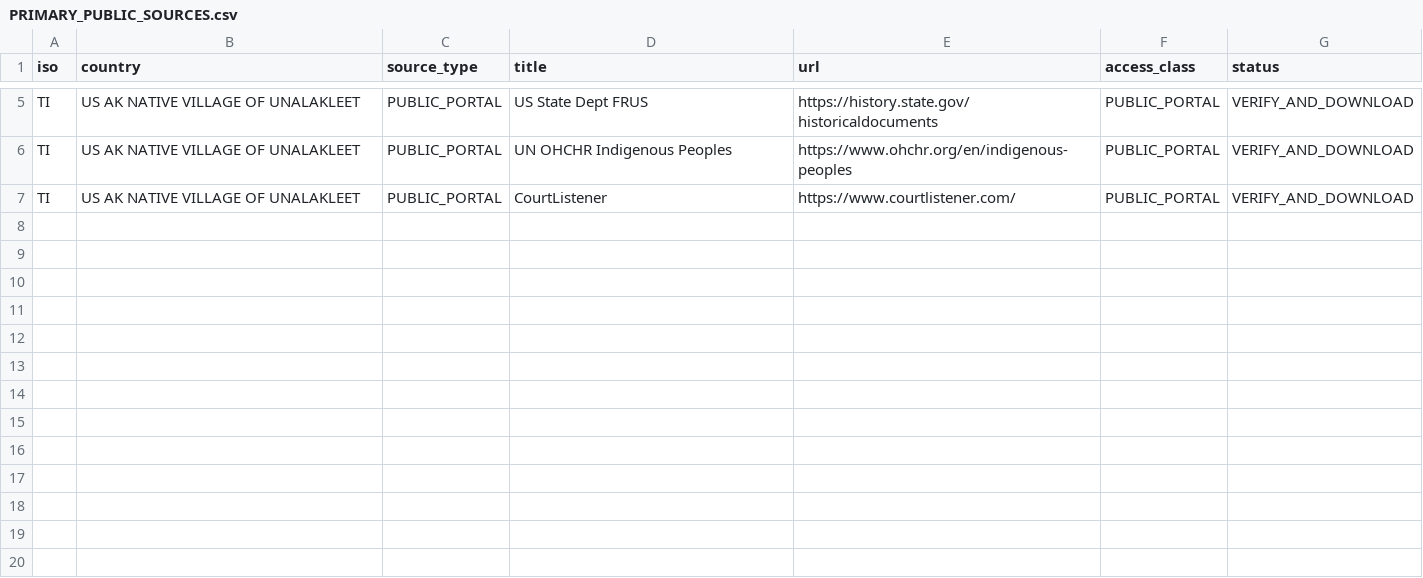
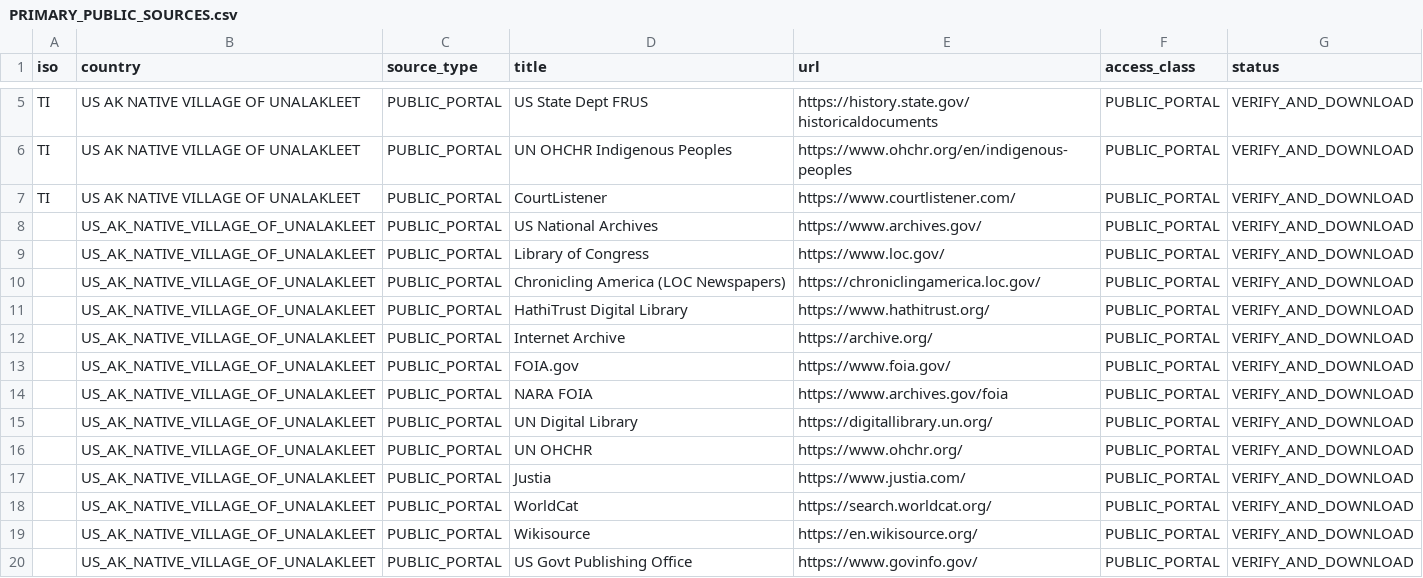
Before and after one commit to GlobalRestitutionAlliance/turtle-island-us-ak-native-village-of-unalakleet-master-litigation, a CSV file: 03_Evidentiary_Exhibits/PRIMARY_PUBLIC_SOURCES.csv, drawn as a sheet; only a part is shown, gaps mark what is left out; the diff names each change by its address in the sheet, - before the commit and + after, or states it on an @@ line.

Commit message:
Expand primary public source registries (Batch 2)

```diff
--- a/03_Evidentiary_Exhibits/PRIMARY_PUBLIC_SOURCES.csv
+++ b/03_Evidentiary_Exhibits/PRIMARY_PUBLIC_SOURCES.csv
+row 8:  | US_AK_NATIVE_VILLAGE_OF_UNALAKLEET | PUBLIC_PORTAL | US National Archives | https://www.archives.gov/ | PUBLIC_PORTAL | VERIFY_AND_DOWNLOAD
+row 9:  | US_AK_NATIVE_VILLAGE_OF_UNALAKLEET | PUBLIC_PORTAL | Library of Congress | https://www.loc.gov/ | PUBLIC_PORTAL | VERIFY_AND_DOWNLOAD
+row 10:  | US_AK_NATIVE_VILLAGE_OF_UNALAKLEET | PUBLIC_PORTAL | Chronicling America (LOC Newspapers) | https://chroniclingamerica.loc.gov/ | PUBLIC_PORTAL | VERIFY_AND_DOWNLOAD
+row 11:  | US_AK_NATIVE_VILLAGE_OF_UNALAKLEET | PUBLIC_PORTAL | HathiTrust Digital Library | https://www.hathitrust.org/ | PUBLIC_PORTAL | VERIFY_AND_DOWNLOAD
+row 12:  | US_AK_NATIVE_VILLAGE_OF_UNALAKLEET | PUBLIC_PORTAL | Internet Archive | https://archive.org/ | PUBLIC_PORTAL | VERIFY_AND_DOWNLOAD
+row 13:  | US_AK_NATIVE_VILLAGE_OF_UNALAKLEET | PUBLIC_PORTAL | FOIA.gov | https://www.foia.gov/ | PUBLIC_PORTAL | VERIFY_AND_DOWNLOAD
+row 14:  | US_AK_NATIVE_VILLAGE_OF_UNALAKLEET | PUBLIC_PORTAL | NARA FOIA | https://www.archives.gov/foia | PUBLIC_PORTAL | VERIFY_AND_DOWNLOAD
+row 15:  | US_AK_NATIVE_VILLAGE_OF_UNALAKLEET | PUBLIC_PORTAL | UN Digital Library | https://digitallibrary.un.org/ | PUBLIC_PORTAL | VERIFY_AND_DOWNLOAD
+row 16:  | US_AK_NATIVE_VILLAGE_OF_UNALAKLEET | PUBLIC_PORTAL | UN OHCHR | https://www.ohchr.org/ | PUBLIC_PORTAL | VERIFY_AND_DOWNLOAD
+row 17:  | US_AK_NATIVE_VILLAGE_OF_UNALAKLEET | PUBLIC_PORTAL | Justia | https://www.justia.com/ | PUBLIC_PORTAL | VERIFY_AND_DOWNLOAD
+row 18:  | US_AK_NATIVE_VILLAGE_OF_UNALAKLEET | PUBLIC_PORTAL | WorldCat | https://search.worldcat.org/ | PUBLIC_PORTAL | VERIFY_AND_DOWNLOAD
+row 19:  | US_AK_NATIVE_VILLAGE_OF_UNALAKLEET | PUBLIC_PORTAL | Wikisource | https://en.wikisource.org/ | PUBLIC_PORTAL | VERIFY_AND_DOWNLOAD
+row 20:  | US_AK_NATIVE_VILLAGE_OF_UNALAKLEET | PUBLIC_PORTAL | US Govt Publishing Office | https://www.govinfo.gov/ | PUBLIC_PORTAL | VERIFY_AND_DOWNLOAD
```
Also changed, not shown: 2 other files.
